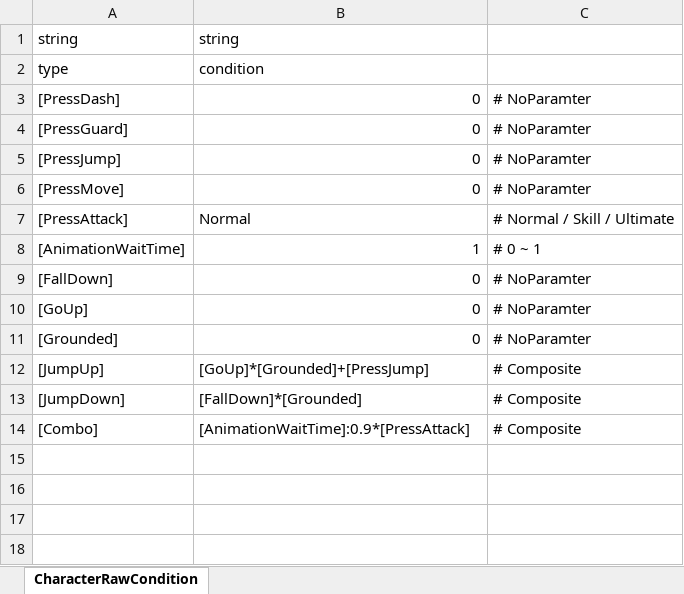
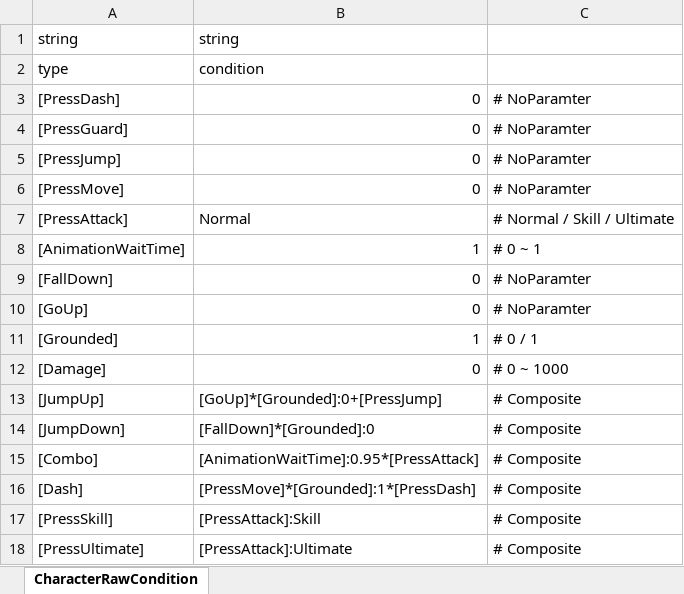
Before and after one commit to solhwi/ProjectPM, an Excel workbook: Design/Excel/ConditionTable.xlsx, sheet CharacterRawCondition, drawn as a sheet; values as stored, in another font and other column widths than the file's, no borders; addresses are those after the commit; the diff names each change by its address in the sheet, - before the commit and + after, or states it on an @@ line.

```diff
--- a/Design/Excel/ConditionTable.xlsx (sheet CharacterRawCondition)
+++ b/Design/Excel/ConditionTable.xlsx (sheet CharacterRawCondition)
-B11: 0
+B11: 1
-C11: # NoParamter
+C11: # 0 / 1
+row 12: [Damage] | 0 | # 0 ~ 1000
-B13: [GoUp]*[Grounded]+[PressJump]
+B13: [GoUp]*[Grounded]:0+[PressJump]
-B14: [FallDown]*[Grounded]
+B14: [FallDown]*[Grounded]:0
-B15: [AnimationWaitTime]:0.9*[PressAttack]
+B15: [AnimationWaitTime]:0.95*[PressAttack]
+row 16: [Dash] | [PressMove]*[Grounded]:1*[PressDash] | # Composite
+row 17: [PressSkill] | [PressAttack]:Skill | # Composite
+row 18: [PressUltimate] | [PressAttack]:Ultimate | # Composite
```
Also changed, not shown: Design/Excel/CharacterTransitionTable.xlsx, 10 other files.
